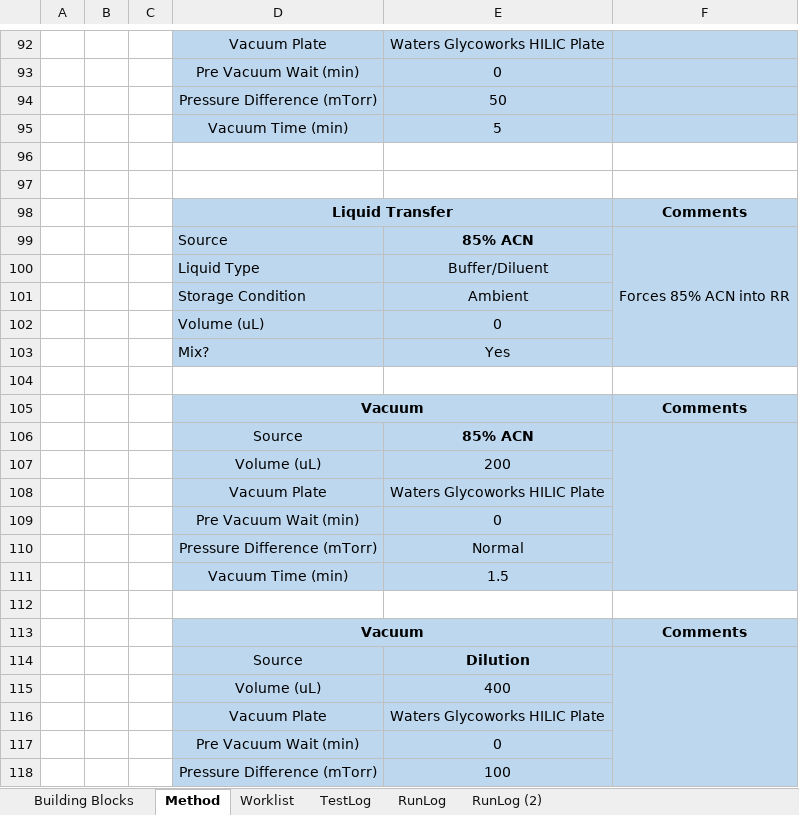
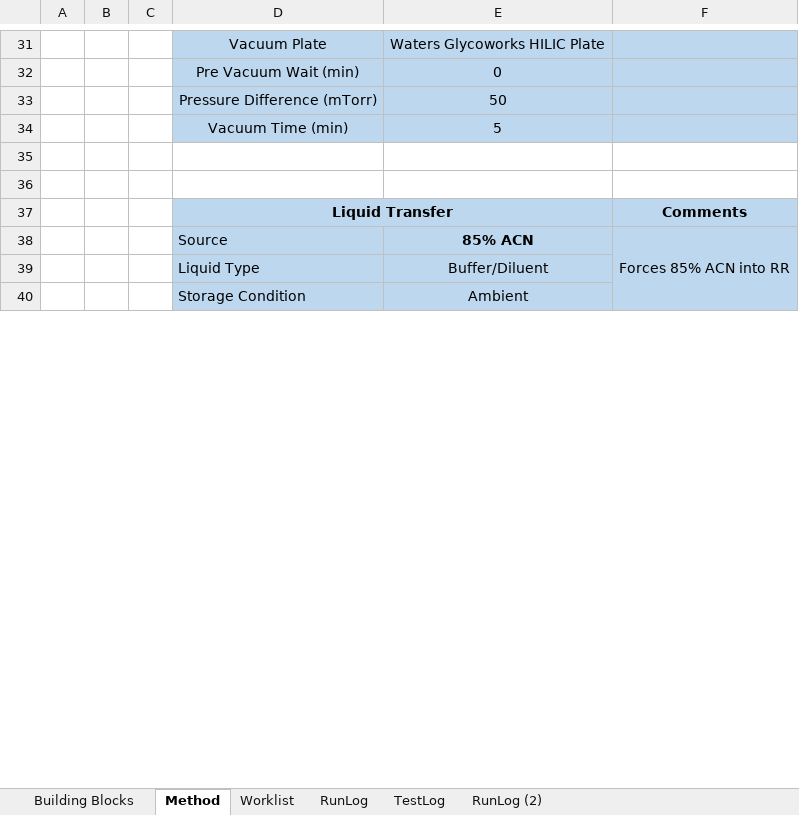
Before and after one commit to Pfizer-BradleyBare/PytomatedLiquidHandling, an Excel workbook: Method Maker2 Glycoworks.xlsm, sheet Method, drawn as a sheet; only a part is shown, gaps mark what is left out; values as stored, in another font and other column widths than the file's, no borders; charts and pictures not drawn; removed rows and columns are numbered as before the commit, all else as after; the diff covers the shown part only; the diff names each change by its address in the sheet, - before the commit and + after, or states it on an @@ line.

```diff
--- a/Method Maker2 Glycoworks.xlsm (sheet Method)
+++ b/Method Maker2 Glycoworks.xlsm (sheet Method)
@@ sheet tab order changed: Building Blocks | Method | Worklist | RunLog | TestLog | RunLog (2) @@
-F99:F103 merged
+F38:F42 merged
-row 102:  |  |  | Volume (uL) | 0
-row 103:  |  |  | Mix? | Yes
-row 104: (empty)
-row 105:  |  |  | Vacuum |  | Comments
-row 106:  |  |  | Source | 85% ACN
-row 107:  |  |  | Volume (uL) | 200
-row 108:  |  |  | Vacuum Plate | Waters Glycoworks HILIC Plate
-row 109:  |  |  | Pre Vacuum Wait (min) | 0
-row 110:  |  |  | Pressure Difference (mTorr) | Normal
-row 111:  |  |  | Vacuum Time (min) | 1.5
-row 112: (empty)
-row 113:  |  |  | Vacuum |  | Comments
-row 114:  |  |  | Source | Dilution
-row 115:  |  |  | Volume (uL) | 400
-row 116:  |  |  | Vacuum Plate | Waters Glycoworks HILIC Plate
-row 117:  |  |  | Pre Vacuum Wait (min) | 0
-row 118:  |  |  | Pressure Difference (mTorr) | 100
```
Also changed, not shown: 1 added row, 132 removed rows, 9 edited cells, cell formats and merged cells elsewhere in this sheet, sheet TestLog, sheet RunLog, charts or pictures, Method Maker2.xlsm, 12 other files.
